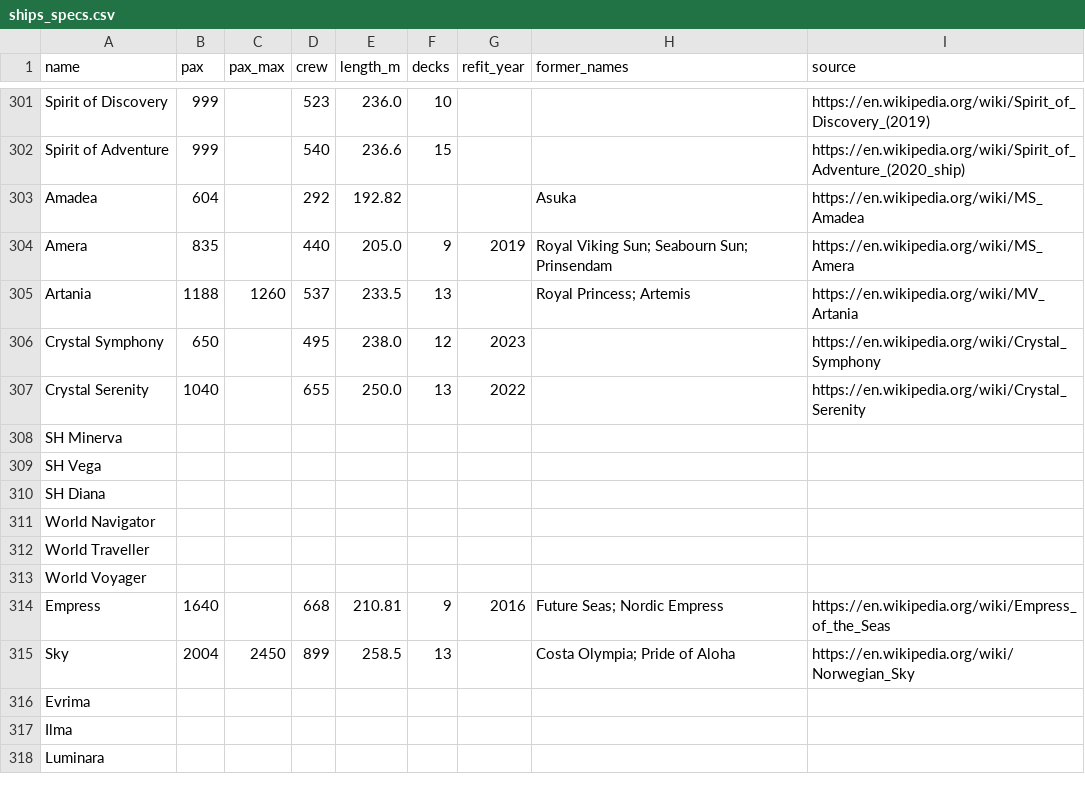
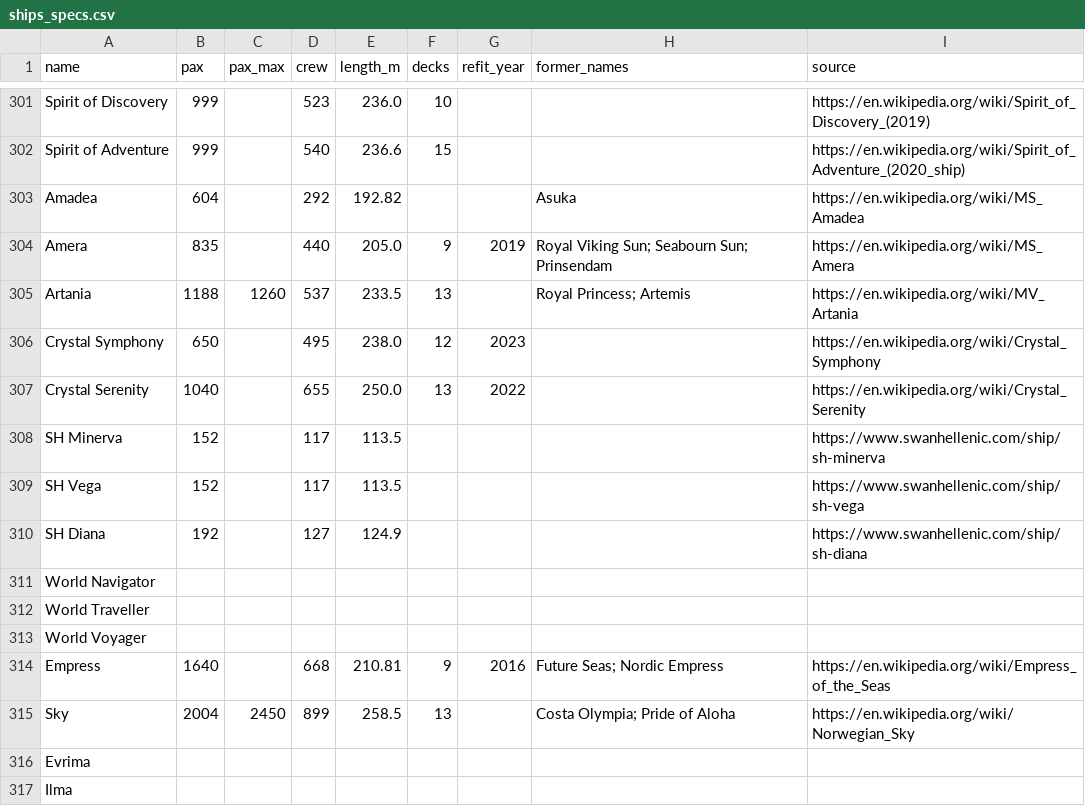
Before and after one commit to calory89/mejorcrucero, a CSV file: src/data/ships_specs.csv, drawn as a sheet; only a part is shown, gaps mark what is left out; the shorter side is filled out with more unchanged rows.

```diff
--- a/src/data/ships_specs.csv
+++ b/src/data/ships_specs.csv
@@ -307,5 +307,5 @@ Crystal Symphony,650,,495,238.0,12,2023,,https://en.wikipedia.org/wiki/Crystal_S
 Crystal Serenity,1040,,655,250.0,13,2022,,https://en.wikipedia.org/wiki/Crystal_Serenity
-SH Minerva,,,,,,,,
-SH Vega,,,,,,,,
-SH Diana,,,,,,,,
+SH Minerva,152,,117,113.5,,,,https://www.swanhellenic.com/ship/sh-minerva
+SH Vega,152,,117,113.5,,,,https://www.swanhellenic.com/ship/sh-vega
+SH Diana,192,,127,124.9,,,,https://www.swanhellenic.com/ship/sh-diana
 World Navigator,,,,,,,,
```
Also changed, not shown: src/data/ships_extra.csv.
